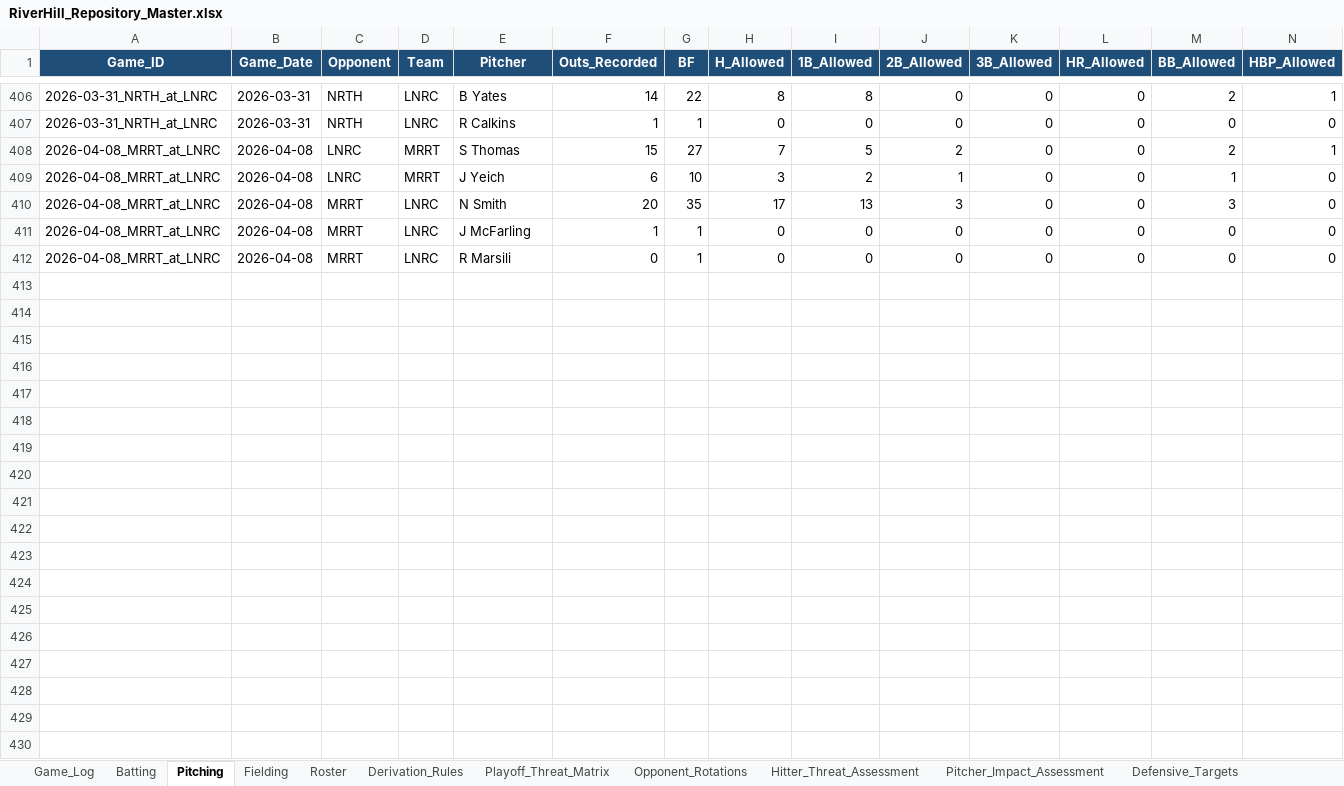
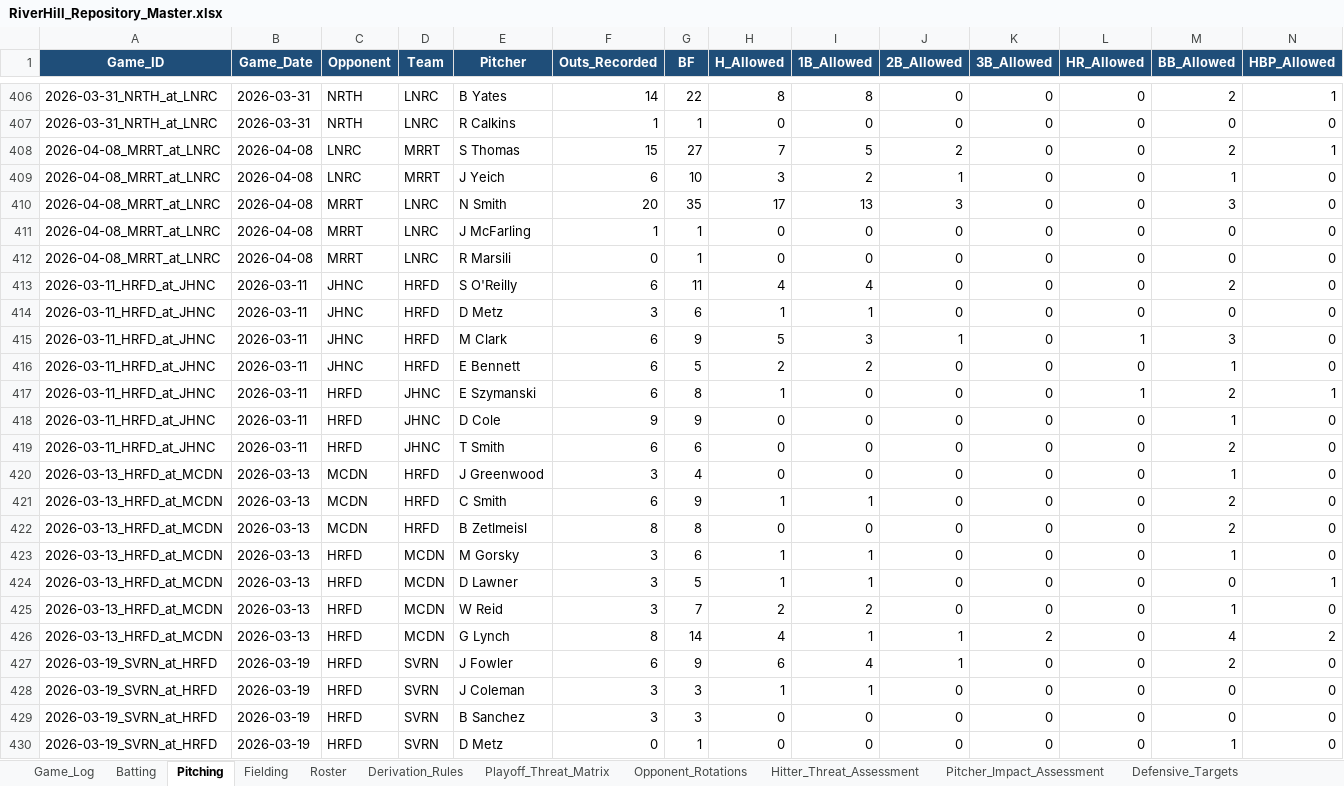
Before and after one commit to hughnorwood/hawks-scouting, an Excel workbook: data/RiverHill_Repository_Master.xlsx, sheet Pitching, drawn as a sheet; only a part is shown, gaps mark what is left out; values as stored, in another font and other column widths than the file's, no borders; rows hold the shown columns only; the diff covers the shown part only; the diff names each change by its address in the sheet, - before the commit and + after, or states it on an @@ line.

```diff
--- a/data/RiverHill_Repository_Master.xlsx (sheet Pitching)
+++ b/data/RiverHill_Repository_Master.xlsx (sheet Pitching)
+row 413: 2026-03-11_HRFD_at_JHNC | 2026-03-11 | JHNC | HRFD | S O'Reilly | 6 | 11 | 4 | 4 | 0 | 0 | 0 | 2 | 0
+row 414: 2026-03-11_HRFD_at_JHNC | 2026-03-11 | JHNC | HRFD | D Metz | 3 | 6 | 1 | 1 | 0 | 0 | 0 | 0 | 0
+row 415: 2026-03-11_HRFD_at_JHNC | 2026-03-11 | JHNC | HRFD | M Clark | 6 | 9 | 5 | 3 | 1 | 0 | 1 | 3 | 0
+row 416: 2026-03-11_HRFD_at_JHNC | 2026-03-11 | JHNC | HRFD | E Bennett | 6 | 5 | 2 | 2 | 0 | 0 | 0 | 1 | 0
+row 417: 2026-03-11_HRFD_at_JHNC | 2026-03-11 | HRFD | JHNC | E Szymanski | 6 | 8 | 1 | 0 | 0 | 0 | 1 | 2 | 1
+row 418: 2026-03-11_HRFD_at_JHNC | 2026-03-11 | HRFD | JHNC | D Cole | 9 | 9 | 0 | 0 | 0 | 0 | 0 | 1 | 0
+row 419: 2026-03-11_HRFD_at_JHNC | 2026-03-11 | HRFD | JHNC | T Smith | 6 | 6 | 0 | 0 | 0 | 0 | 0 | 2 | 0
+row 420: 2026-03-13_HRFD_at_MCDN | 2026-03-13 | MCDN | HRFD | J Greenwood | 3 | 4 | 0 | 0 | 0 | 0 | 0 | 1 | 0
+row 421: 2026-03-13_HRFD_at_MCDN | 2026-03-13 | MCDN | HRFD | C Smith | 6 | 9 | 1 | 1 | 0 | 0 | 0 | 2 | 0
+row 422: 2026-03-13_HRFD_at_MCDN | 2026-03-13 | MCDN | HRFD | B Zetlmeisl | 8 | 8 | 0 | 0 | 0 | 0 | 0 | 2 | 0
+row 423: 2026-03-13_HRFD_at_MCDN | 2026-03-13 | HRFD | MCDN | M Gorsky | 3 | 6 | 1 | 1 | 0 | 0 | 0 | 1 | 0
+row 424: 2026-03-13_HRFD_at_MCDN | 2026-03-13 | HRFD | MCDN | D Lawner | 3 | 5 | 1 | 1 | 0 | 0 | 0 | 0 | 1
+row 425: 2026-03-13_HRFD_at_MCDN | 2026-03-13 | HRFD | MCDN | W Reid | 3 | 7 | 2 | 2 | 0 | 0 | 0 | 1 | 0
+row 426: 2026-03-13_HRFD_at_MCDN | 2026-03-13 | HRFD | MCDN | G Lynch | 8 | 14 | 4 | 1 | 1 | 2 | 0 | 4 | 2
+row 427: 2026-03-19_SVRN_at_HRFD | 2026-03-19 | HRFD | SVRN | J Fowler | 6 | 9 | 6 | 4 | 1 | 0 | 0 | 2 | 0
+row 428: 2026-03-19_SVRN_at_HRFD | 2026-03-19 | HRFD | SVRN | J Coleman | 3 | 3 | 1 | 1 | 0 | 0 | 0 | 0 | 0
+row 429: 2026-03-19_SVRN_at_HRFD | 2026-03-19 | HRFD | SVRN | B Sanchez | 3 | 3 | 0 | 0 | 0 | 0 | 0 | 0 | 0
+row 430: 2026-03-19_SVRN_at_HRFD | 2026-03-19 | HRFD | SVRN | D Metz | 0 | 1 | 0 | 0 | 0 | 0 | 0 | 1 | 0
```
Also changed, not shown: 42 added rows elsewhere in this sheet, sheet Batting, sheet Fielding, sheet Game_Log, 13 other files.
